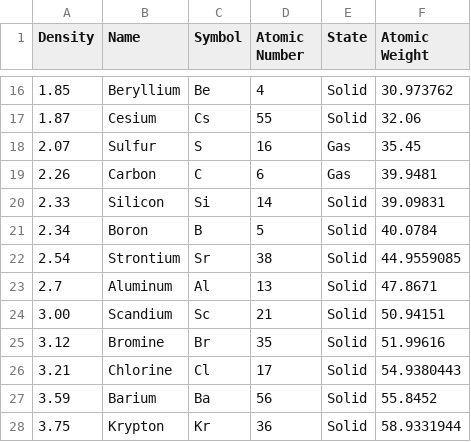
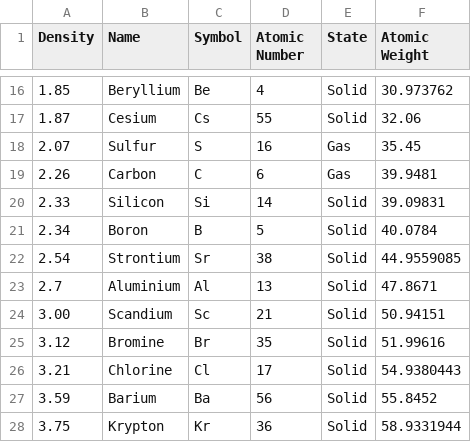
Before and after one commit to Kirilgheya/PinnacleOfHumankind, a CSV file: Code/Game_V4/Risorse Extra/periodicTable.csv, drawn as a sheet; only a part is shown, gaps mark what is left out.

```diff
--- a/Code/Game_V4/Risorse Extra/periodicTable.csv
+++ b/Code/Game_V4/Risorse Extra/periodicTable.csv
@@ -22,3 +22,3 @@ Density;Name;Symbol;Atomic Number;State;Atomic Weight
 2.54;Strontium;Sr;38;Solid;44.9559085
-2.7;Aluminum;Al;13;Solid;47.8671
+2.7;Aluminium;Al;13;Solid;47.8671
 3.00;Scandium;Sc;21;Solid;50.94151
```
Also changed, not shown: 6 other files.
